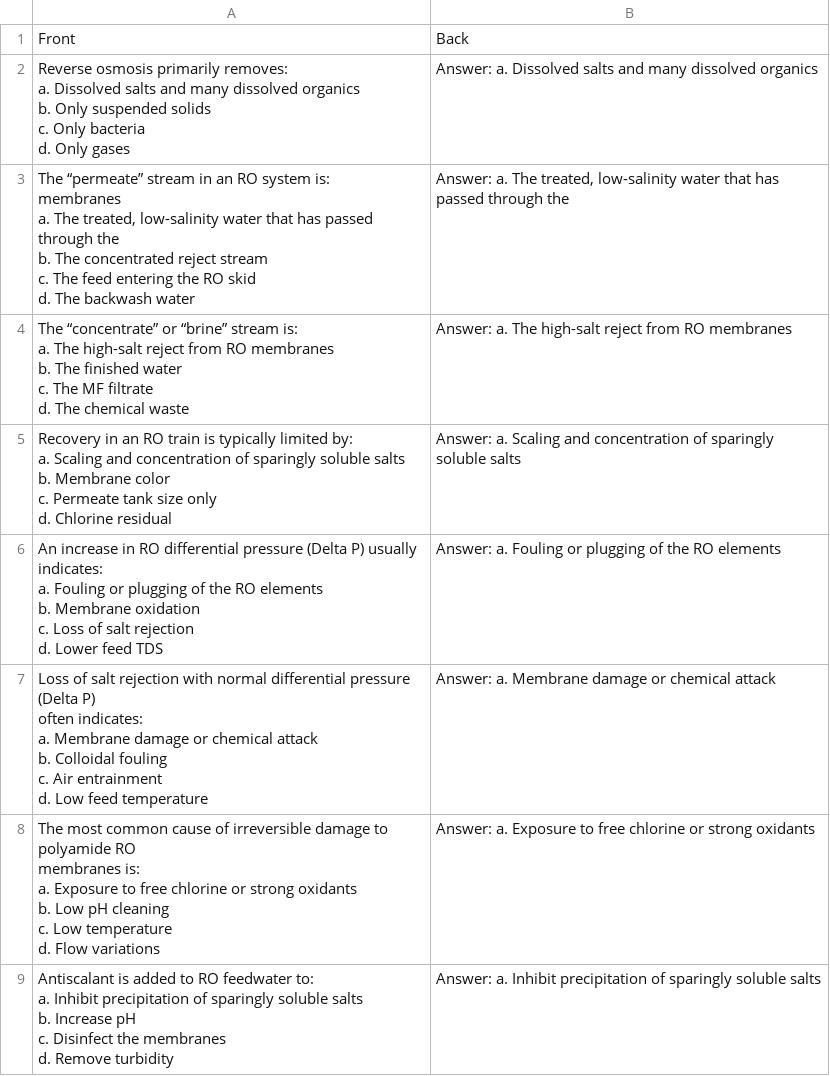
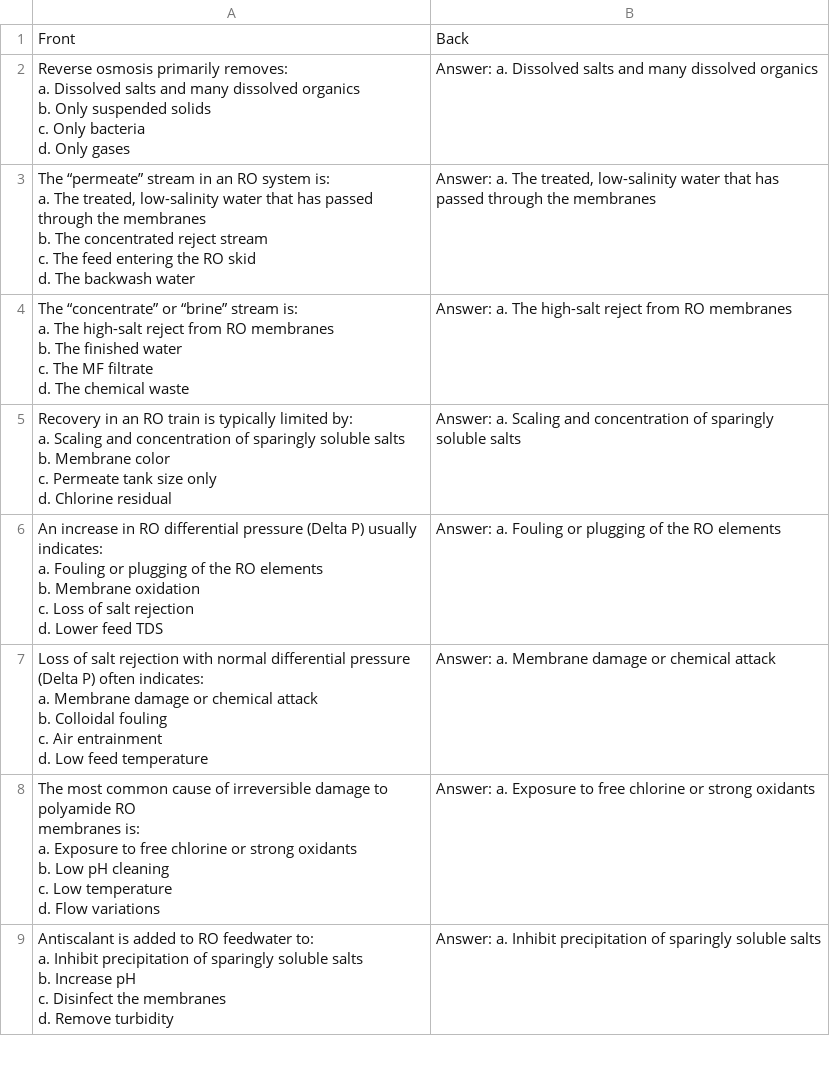
Before and after one commit to sbasrai/sbasrai.github.io, a CSV file: AWT_Flash_Cards1/RO.csv, drawn as a sheet; only a part is shown.

```diff
--- a/AWT_Flash_Cards1/RO.csv
+++ b/AWT_Flash_Cards1/RO.csv
@@ -6,8 +6,7 @@ c. Only bacteria
 d. Only gases",Answer: a. Dissolved salts and many dissolved organics
-"The “permeate” stream in an RO system is:
-membranes
-a. The treated, low-salinity water that has passed through the
-b. The concentrated reject stream
-c. The feed entering the RO skid
-d. The backwash water","Answer: a. The treated, low-salinity water that has passed through the"
+"The “permeate” stream in an RO system is:
+a. The treated, low-salinity water that has passed through the membranes
+b. The concentrated reject stream
+c. The feed entering the RO skid
+d. The backwash water","Answer: a. The treated, low-salinity water that has passed through the membranes"
 "The “concentrate” or “brine” stream is:
@@ -27,8 +26,7 @@ c. Loss of salt rejection
 d. Lower feed TDS",Answer: a. Fouling or plugging of the RO elements
-"Loss of salt rejection with normal differential pressure (Delta P)
-often indicates:
-a. Membrane damage or chemical attack
-b. Colloidal fouling
-c. Air entrainment
-d. Low feed temperature",Answer: a. Membrane damage or chemical attack
+"Loss of salt rejection with normal differential pressure (Delta P) often indicates:
+a. Membrane damage or chemical attack
+b. Colloidal fouling
+c. Air entrainment
+d. Low feed temperature",Answer: a. Membrane damage or chemical attack
 "The most common cause of irreversible damage to polyamide RO
```
